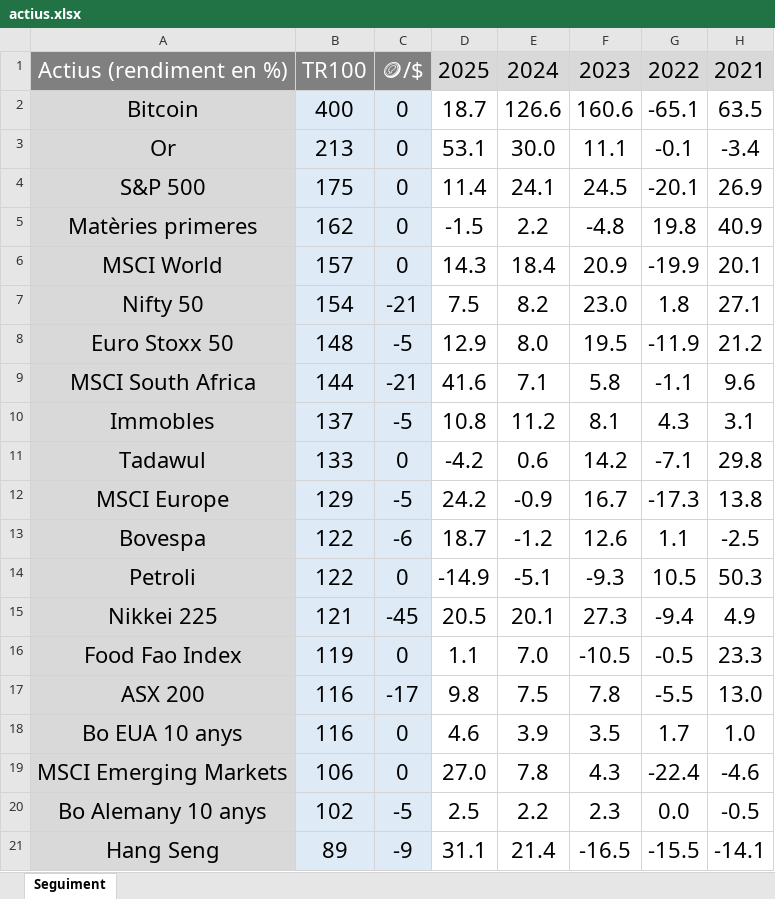
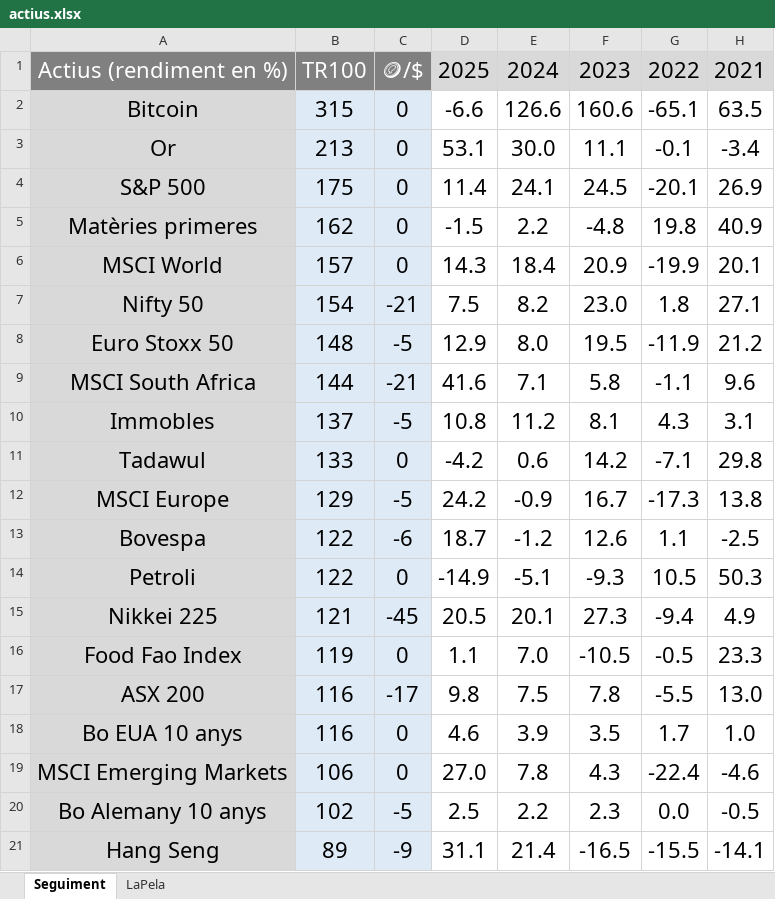
Before and after one commit to galetaire/homesite, an Excel workbook: public/actius.xlsx, sheet Seguiment, drawn as a sheet; only a part is shown; values as stored, in another font and other column widths than the file's, no borders; conditional formats not drawn; the diff names each change by its address in the sheet, - before the commit and + after, or states it on an @@ line.

```diff
--- a/public/actius.xlsx (sheet Seguiment)
+++ b/public/actius.xlsx (sheet Seguiment)
+sheet tab: LaPela
-B2: 400
+B2: 315
-D2: 18.7
+D2: -6.6
```
Also changed, not shown: public/estochabitatge.xlsx, public/market_data.xlsx, 2 other files.
